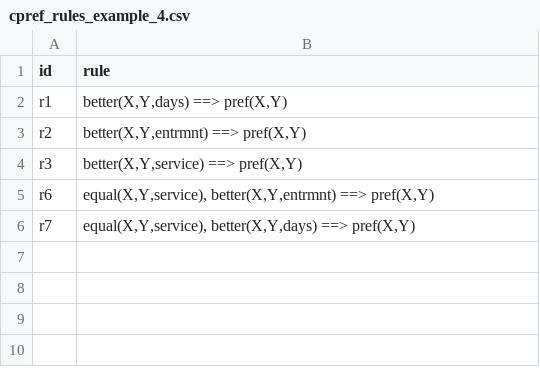
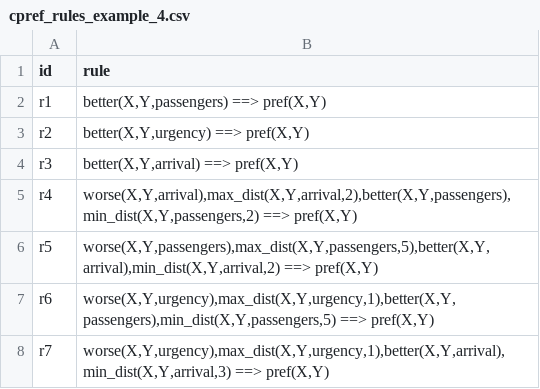
Before and after one commit to MatiasEG/madf_with_dprefrules-multi-agent---copia, a CSV file: examples/cpref_rules_example_4.csv, drawn as a sheet.

Commit message:
examples updated

```diff
--- a/examples/cpref_rules_example_4.csv
+++ b/examples/cpref_rules_example_4.csv
@@ -1,6 +1,8 @@
 id;rule
-r1;better(X,Y,days) ==> pref(X,Y)
-r2;better(X,Y,entrmnt) ==> pref(X,Y)
-r3;better(X,Y,service) ==> pref(X,Y)
-r6;equal(X,Y,service), better(X,Y,entrmnt) ==> pref(X,Y)
-r7;equal(X,Y,service), better(X,Y,days) ==> pref(X,Y)
+r1;better(X,Y,passengers) ==> pref(X,Y)
+r2;better(X,Y,urgency) ==> pref(X,Y)
+r3;better(X,Y,arrival) ==> pref(X,Y)
+r4;worse(X,Y,arrival),max_dist(X,Y,arrival,2),better(X,Y,passengers),min_dist(X,Y,passengers,2) ==> pref(X,Y)
+r5;worse(X,Y,passengers),max_dist(X,Y,passengers,5),better(X,Y,arrival),min_dist(X,Y,arrival,2) ==> pref(X,Y)
+r6;worse(X,Y,urgency),max_dist(X,Y,urgency,1),better(X,Y,passengers),min_dist(X,Y,passengers,5) ==> pref(X,Y)
+r7;worse(X,Y,urgency),max_dist(X,Y,urgency,1),better(X,Y,arrival),min_dist(X,Y,arrival,3) ==> pref(X,Y)
```
Also changed, not shown: 9 other files.
